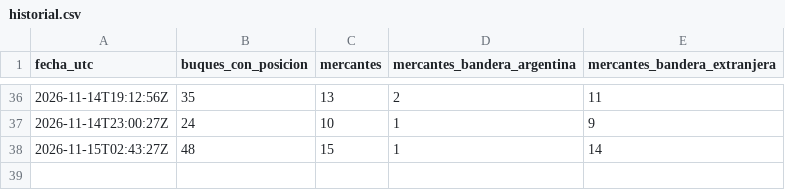
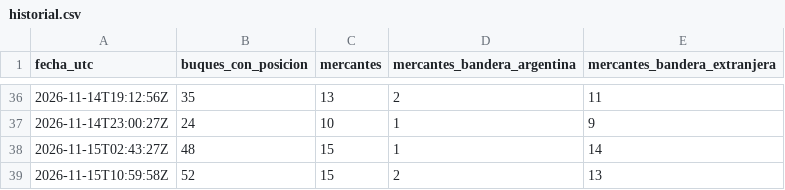
Before and after one commit to aquinolautaro0020-sketch/observatorio-bandera-mercante, a CSV file: data/historial.csv, drawn as a sheet; only a part is shown, gaps mark what is left out.

```diff
--- a/data/historial.csv
+++ b/data/historial.csv
@@ -38 +38,2 @@ fecha_utc,buques_con_posicion,mercantes,mercantes_bandera_argentina,mercantes_ba
 2026-11-15T02:43:27Z,48,15,1,14
+2026-11-15T10:59:58Z,52,15,2,13
```
Also changed, not shown: 2 other files.
